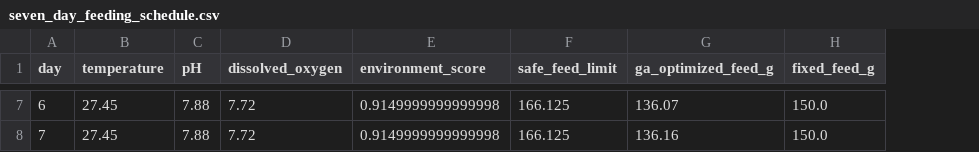
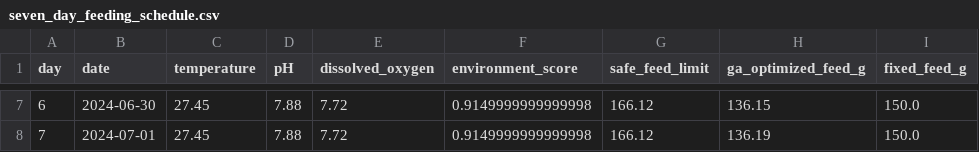
Before and after one commit to pearlsheyl08/Shrimp-Farming, a CSV file: outputs/seven_day_feeding_schedule.csv, drawn as a sheet; only a part is shown, gaps mark what is left out; addresses are those after the commit; the diff covers the shown part only; the diff names each change by its address in the sheet, - before the commit and + after, or states it on an @@ line.

```diff
--- a/outputs/seven_day_feeding_schedule.csv
+++ b/outputs/seven_day_feeding_schedule.csv
+column B (date), rows 7-8: 2024-06-30 | 2024-07-01
-G7:G8 (safe_feed_limit): 166.125
+G7:G8 (safe_feed_limit): 166.12
-H7 (ga_optimized_feed_g): 136.07
+H7 (ga_optimized_feed_g): 136.15
-H8 (ga_optimized_feed_g): 136.16
+H8 (ga_optimized_feed_g): 136.19
```
Also changed, not shown: 30 edited cells elsewhere in this file, outputs/final_comparison_summary.csv, outputs/ga_history.csv, 12 other files.
